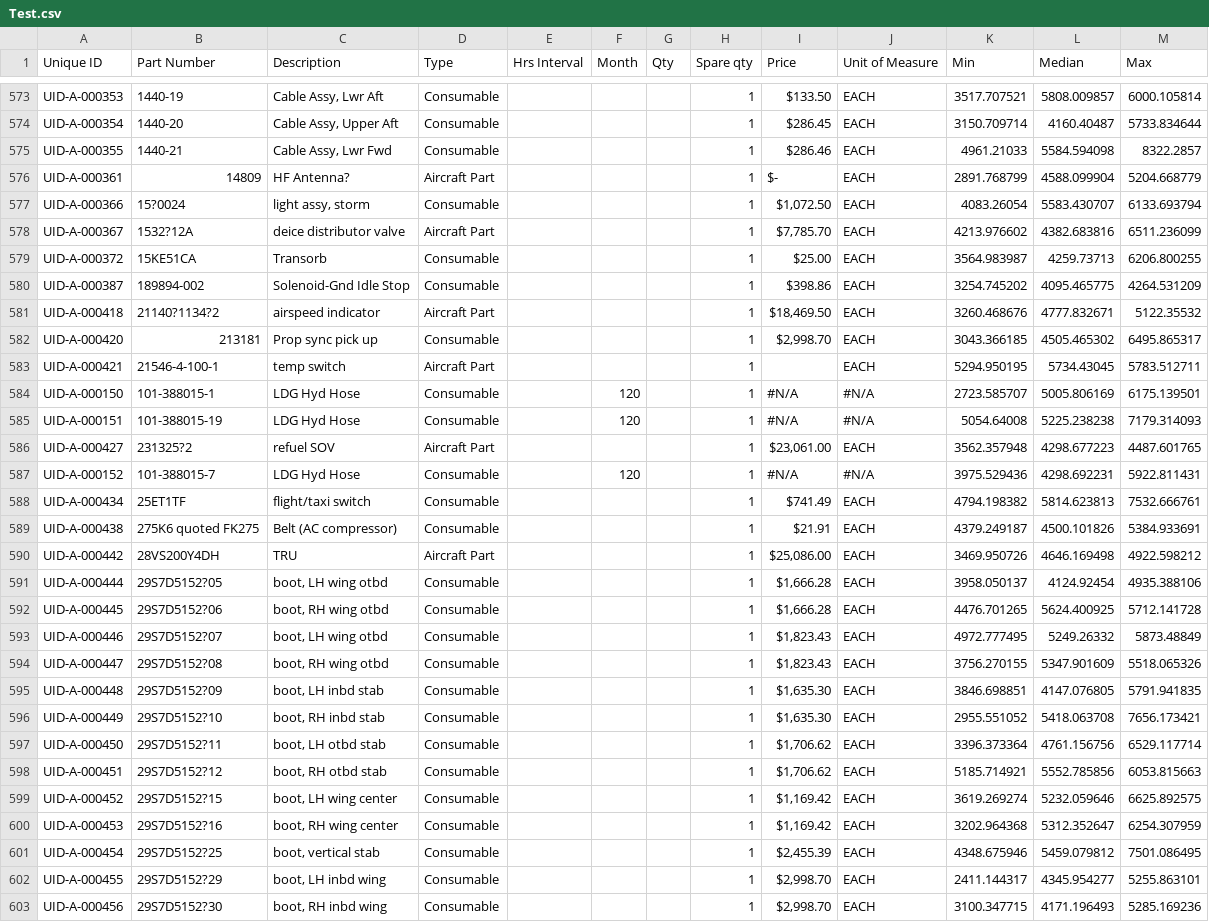
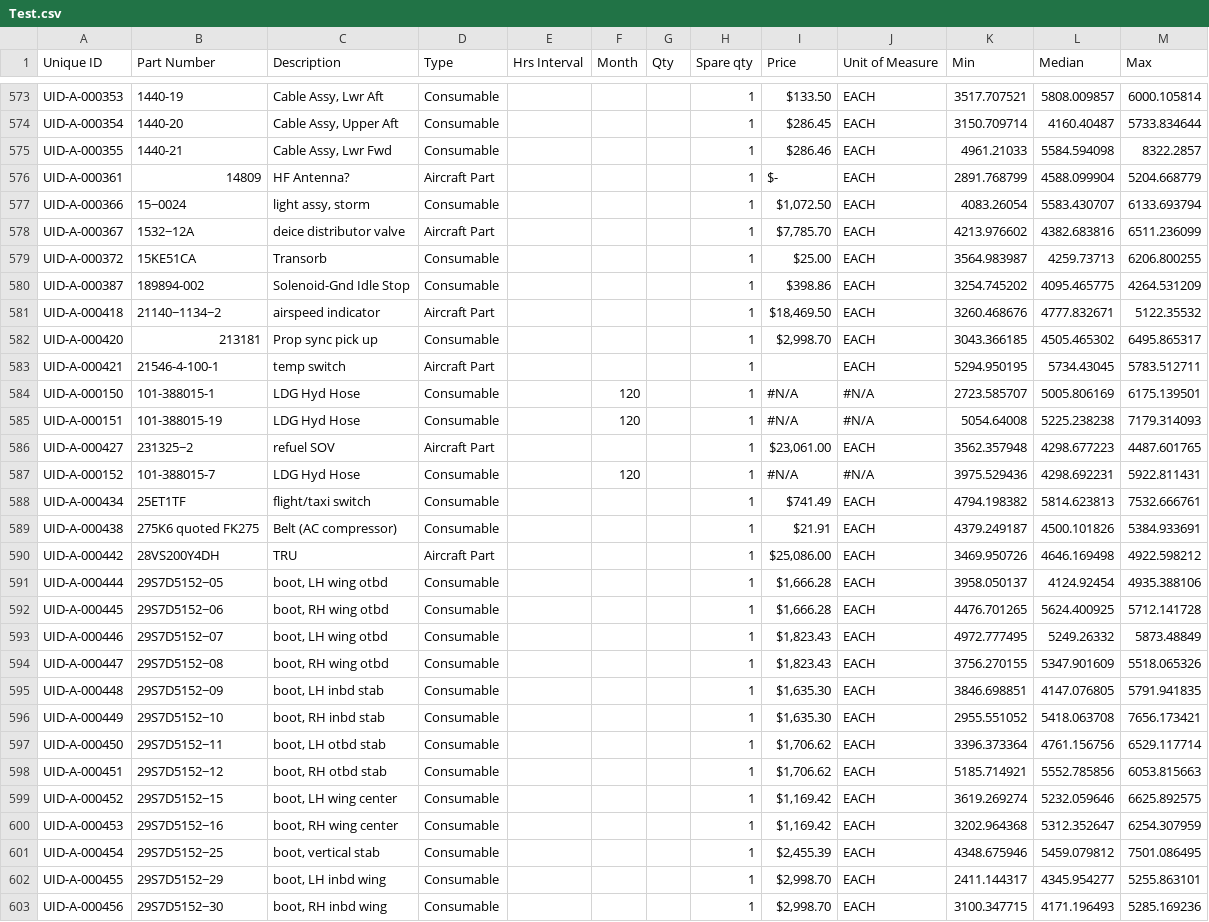
Before and after one commit to daseinkapital/ISE_SD29_NG, a CSV file: Test.csv, drawn as a sheet; only a part is shown, gaps mark what is left out; the diff covers the shown part only.

```diff
--- a/Test.csv
+++ b/Test.csv
@@ -576,3 +576,3 @@ UID-A-000355,1440-21,"Cable Assy, Lwr Fwd",Consumable,,,,1,$286.46 ,EACH,4961.21
 UID-A-000361,14809,HF Antenna?,Aircraft Part,,,,1, $-   ,EACH,2891.768799,4588.099904,5204.668779
-UID-A-000366,15?0024,"light assy, storm",Consumable,,,,1,"$1,072.50 ",EACH,4083.26054,5583.430707,6133.693794
-UID-A-000367,1532?12A,deice distributor valve,Aircraft Part,,,,1,"$7,785.70 ",EACH,4213.976602,4382.683816,6511.236099
+UID-A-000366,15−0024,"light assy, storm",Consumable,,,,1," $1,072.50 ",EACH,4083.26054,5583.430707,6133.693794
+UID-A-000367,1532−12A,deice distributor valve,Aircraft Part,,,,1," $7,785.70 ",EACH,4213.976602,4382.683816,6511.236099
@@ -581 +581 @@ UID-A-000387,189894-002,Solenoid-Gnd Idle Stop,Consumable,,,,1,$398.86 ,EACH,325
-UID-A-000418,21140?1134?2,airspeed indicator,Aircraft Part,,,,1,"$18,469.50 ",EACH,3260.468676,4777.832671,5122.35532
+UID-A-000418,21140−1134−2,airspeed indicator,Aircraft Part,,,,1," $18,469.50 ",EACH,3260.468676,4777.832671,5122.35532
@@ -585,3 +585,3 @@ UID-A-000150,101-388015-1,LDG Hyd Hose,Consumable,,120,,1,#N/A,#N/A,2723.585707,
 UID-A-000151,101-388015-19,LDG Hyd Hose,Consumable,,120,,1,#N/A,#N/A,5054.64008,5225.238238,7179.314093
-UID-A-000427,231325?2,refuel SOV,Aircraft Part,,,,1,"$23,061.00 ",EACH,3562.357948,4298.677223,4487.601765
+UID-A-000427,231325−2,refuel SOV,Aircraft Part,,,,1," $23,061.00 ",EACH,3562.357948,4298.677223,4487.601765
 UID-A-000152,101-388015-7,LDG Hyd Hose,Consumable,,120,,1,#N/A,#N/A,3975.529436,4298.692231,5922.811431
@@ -591,13 +591,13 @@ UID-A-000442,28VS200Y4DH,TRU,Aircraft Part,,,,1,"$25,086.00 ",EACH,3469.950726,4
-UID-A-000444,29S7D5152?05,"boot, LH wing otbd",Consumable,,,,1,"$1,666.28 ",EACH,3958.050137,4124.92454,4935.388106
-UID-A-000445,29S7D5152?06,"boot, RH wing otbd",Consumable,,,,1,"$1,666.28 ",EACH,4476.701265,5624.400925,5712.141728
-UID-A-000446,29S7D5152?07,"boot, LH wing otbd",Consumable,,,,1,"$1,823.43 ",EACH,4972.777495,5249.26332,5873.48849
-UID-A-000447,29S7D5152?08,"boot, RH wing otbd",Consumable,,,,1,"$1,823.43 ",EACH,3756.270155,5347.901609,5518.065326
-UID-A-000448,29S7D5152?09,"boot, LH inbd stab",Consumable,,,,1,"$1,635.30 ",EACH,3846.698851,4147.076805,5791.941835
-UID-A-000449,29S7D5152?10,"boot, RH inbd stab",Consumable,,,,1,"$1,635.30 ",EACH,2955.551052,5418.063708,7656.173421
-UID-A-000450,29S7D5152?11,"boot, LH otbd stab",Consumable,,,,1,"$1,706.62 ",EACH,3396.373364,4761.156756,6529.117714
-UID-A-000451,29S7D5152?12,"boot, RH otbd stab",Consumable,,,,1,"$1,706.62 ",EACH,5185.714921,5552.785856,6053.815663
-UID-A-000452,29S7D5152?15,"boot, LH wing center",Consumable,,,,1,"$1,169.42 ",EACH,3619.269274,5232.059646,6625.892575
-UID-A-000453,29S7D5152?16,"boot, RH wing center",Consumable,,,,1,"$1,169.42 ",EACH,3202.964368,5312.352647,6254.307959
-UID-A-000454,29S7D5152?25,"boot, vertical stab",Consumable,,,,1,"$2,455.39 ",EACH,4348.675946,5459.079812,7501.086495
-UID-A-000455,29S7D5152?29,"boot, LH inbd wing",Consumable,,,,1,"$2,998.70 ",EACH,2411.144317,4345.954277,5255.863101
-UID-A-000456,29S7D5152?30,"boot, RH inbd wing",Consumable,,,,1,"$2,998.70 ",EACH,3100.347715,4171.196493,5285.169236
+UID-A-000444,29S7D5152−05,"boot, LH wing otbd",Consumable,,,,1," $1,666.28 ",EACH,3958.050137,4124.92454,4935.388106
+UID-A-000445,29S7D5152−06,"boot, RH wing otbd",Consumable,,,,1," $1,666.28 ",EACH,4476.701265,5624.400925,5712.141728
+UID-A-000446,29S7D5152−07,"boot, LH wing otbd",Consumable,,,,1," $1,823.43 ",EACH,4972.777495,5249.26332,5873.48849
+UID-A-000447,29S7D5152−08,"boot, RH wing otbd",Consumable,,,,1," $1,823.43 ",EACH,3756.270155,5347.901609,5518.065326
+UID-A-000448,29S7D5152−09,"boot, LH inbd stab",Consumable,,,,1," $1,635.30 ",EACH,3846.698851,4147.076805,5791.941835
+UID-A-000449,29S7D5152−10,"boot, RH inbd stab",Consumable,,,,1," $1,635.30 ",EACH,2955.551052,5418.063708,7656.173421
+UID-A-000450,29S7D5152−11,"boot, LH otbd stab",Consumable,,,,1," $1,706.62 ",EACH,3396.373364,4761.156756,6529.117714
+UID-A-000451,29S7D5152−12,"boot, RH otbd stab",Consumable,,,,1," $1,706.62 ",EACH,5185.714921,5552.785856,6053.815663
+UID-A-000452,29S7D5152−15,"boot, LH wing center",Consumable,,,,1," $1,169.42 ",EACH,3619.269274,5232.059646,6625.892575
+UID-A-000453,29S7D5152−16,"boot, RH wing center",Consumable,,,,1," $1,169.42 ",EACH,3202.964368,5312.352647,6254.307959
+UID-A-000454,29S7D5152−25,"boot, vertical stab",Consumable,,,,1," $2,455.39 ",EACH,4348.675946,5459.079812,7501.086495
+UID-A-000455,29S7D5152−29,"boot, LH inbd wing",Consumable,,,,1," $2,998.70 ",EACH,2411.144317,4345.954277,5255.863101
+UID-A-000456,29S7D5152−30,"boot, RH inbd wing",Consumable,,,,1," $2,998.70 ",EACH,3100.347715,4171.196493,5285.169236
```
Also changed, not shown: 90 edited cells elsewhere in this file, 8 other files.
